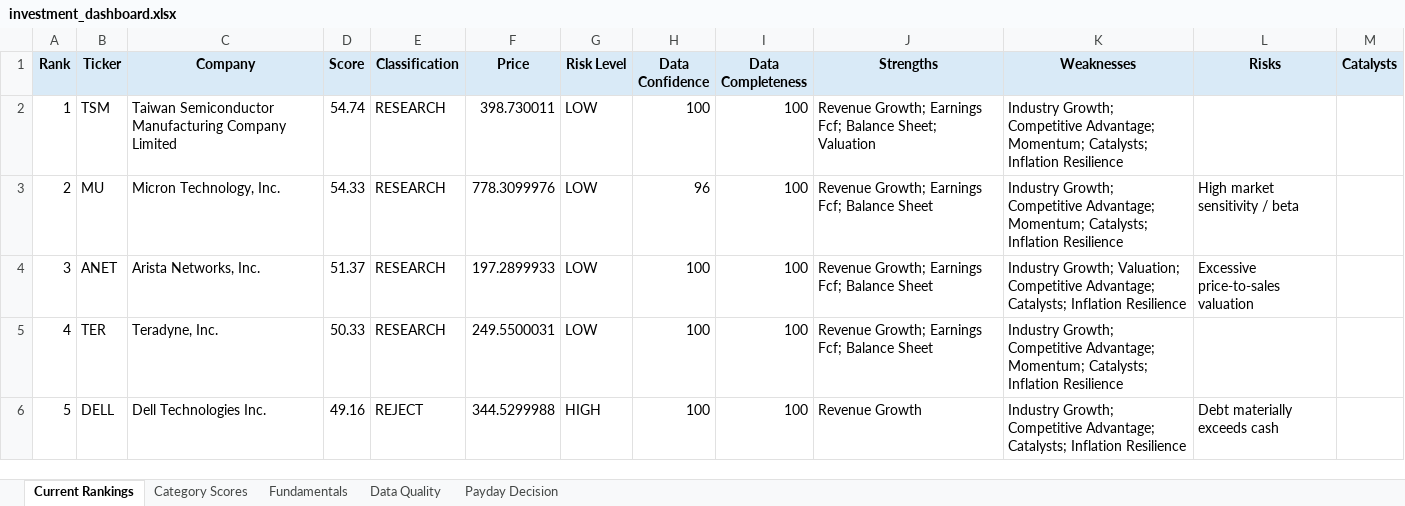
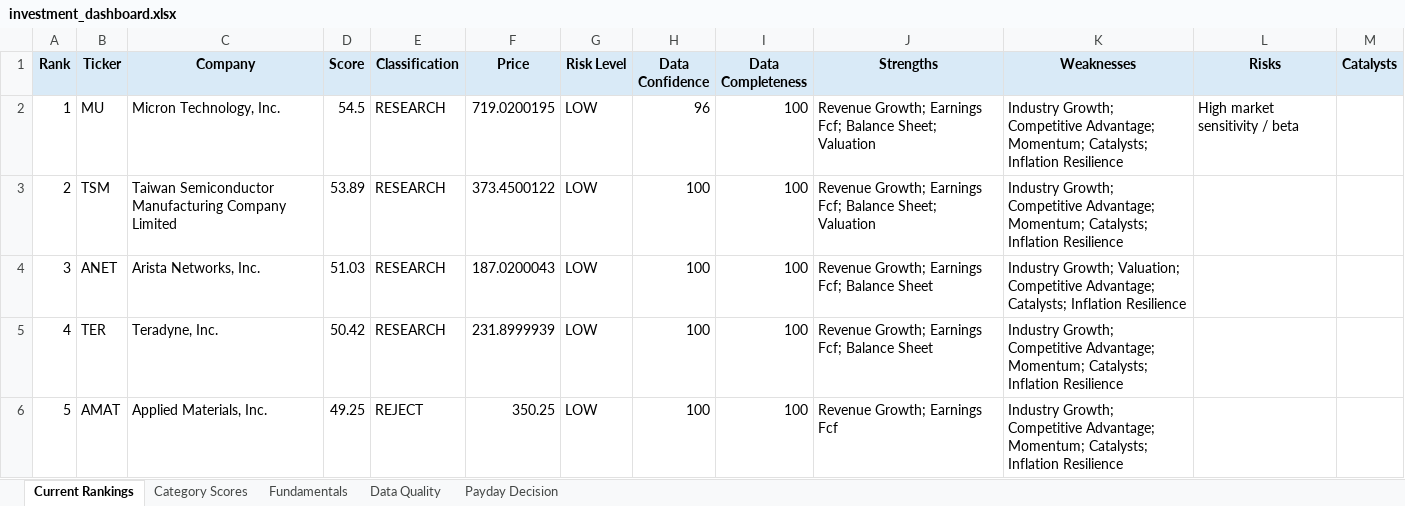
Before and after one commit to Grzesiak33/Version-2-Stock-Investment-Model, an Excel workbook: reports/investment_dashboard.xlsx, sheet Current Rankings, drawn as a sheet; only a part is shown; values as stored, in another font and other column widths than the file's, no borders; conditional formats not drawn; the diff covers the shown part only; the diff names each change by its address in the sheet, - before the commit and + after, or states it on an @@ line.

```diff
--- a/reports/investment_dashboard.xlsx (sheet Current Rankings)
+++ b/reports/investment_dashboard.xlsx (sheet Current Rankings)
-B2 (Ticker): TSM
+B2 (Ticker): MU
-C2 (Company): Taiwan Semiconductor Manufacturing Company Limited
+C2 (Company): Micron Technology, Inc.
-D2 (Score): 54.74
+D2 (Score): 54.5
-F2 (Price): 398.730011
+F2 (Price): 719.0200195
-H2 (Data Confidence): 100
+H2 (Data Confidence): 96
-L2 (Risks): (empty)
+L2 (Risks): High market sensitivity / beta
-B3 (Ticker): MU
+B3 (Ticker): TSM
-C3 (Company): Micron Technology, Inc.
+C3 (Company): Taiwan Semiconductor Manufacturing Company Limited
-D3 (Score): 54.33
+D3 (Score): 53.89
-F3 (Price): 778.3099976
+F3 (Price): 373.4500122
-H3 (Data Confidence): 96
+H3 (Data Confidence): 100
-J3 (Strengths): …Fcf; Balance Sheet
+J3 (Strengths): …Fcf; Balance Sheet; Valuation
-L3 (Risks): High market sensitivity / beta
+L3 (Risks): (empty)
-D4 (Score): 51.37
+D4 (Score): 51.03
-F4 (Price): 197.2899933
+F4 (Price): 187.0200043
-L4 (Risks): Excessive price-to-sales valuation
+L4 (Risks): (empty)
-D5 (Score): 50.33
+D5 (Score): 50.42
-F5 (Price): 249.5500031
+F5 (Price): 231.8999939
-B6 (Ticker): DELL
+B6 (Ticker): AMAT
-C6 (Company): Dell Technologies Inc.
+C6 (Company): Applied Materials, Inc.
-D6 (Score): 49.16
+D6 (Score): 49.25
-F6 (Price): 344.5299988
+F6 (Price): 350.25
-G6 (Risk Level): HIGH
+G6 (Risk Level): LOW
-J6 (Strengths): Revenue Growth
+J6 (Strengths): Revenue Growth; Earnings Fcf
-K6 (Weaknesses): …Competitive Advantage; Catalysts; Inflation…
+K6 (Weaknesses): …Competitive Advantage; Momentum; Catalysts; Inflation…
-L6 (Risks): Debt materially exceeds cash
+L6 (Risks): (empty)
```
Also changed, not shown: 122 edited cells elsewhere in this sheet, sheet Fundamentals, sheet Category Scores, sheet Data Quality, sheet Payday Decision, 32 other files.
